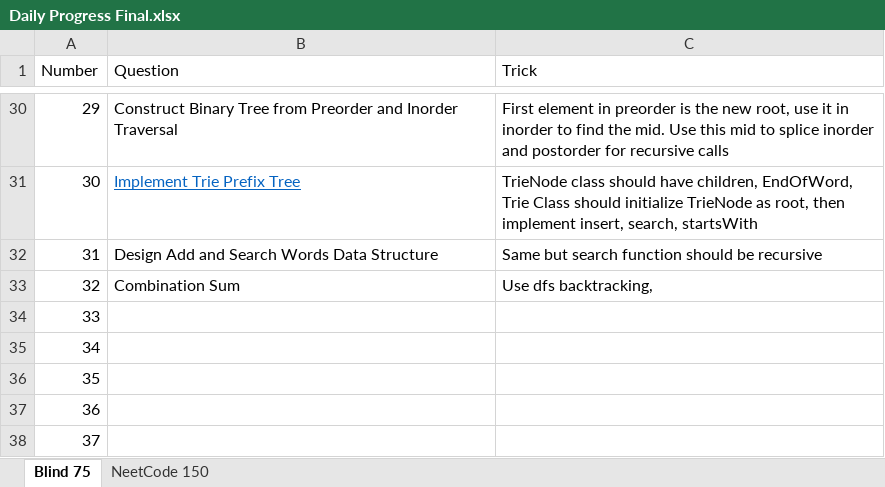
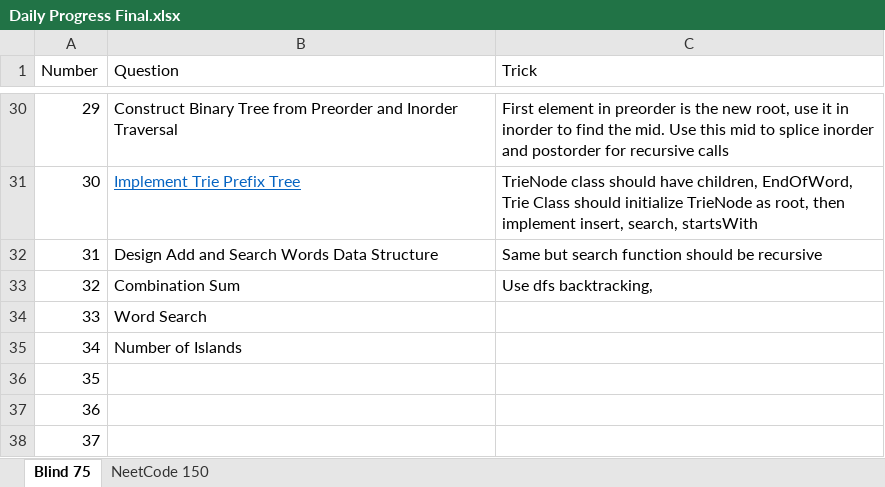
Before and after one commit to hrushipandit/Neetcode-150, an Excel workbook: Daily Progress Final.xlsx, sheet Blind 75, drawn as a sheet; only a part is shown, gaps mark what is left out; values as stored, in another font and other column widths than the file's, no borders; the diff names each change by its address in the sheet, - before the commit and + after, or states it on an @@ line.

```diff
--- a/Daily Progress Final.xlsx (sheet Blind 75)
+++ b/Daily Progress Final.xlsx (sheet Blind 75)
-B34 (Question): (empty)
+B34 (Question): Word Search
-B35 (Question): (empty)
+B35 (Question): Number of Islands
```
Also changed, not shown: 3 other files.
